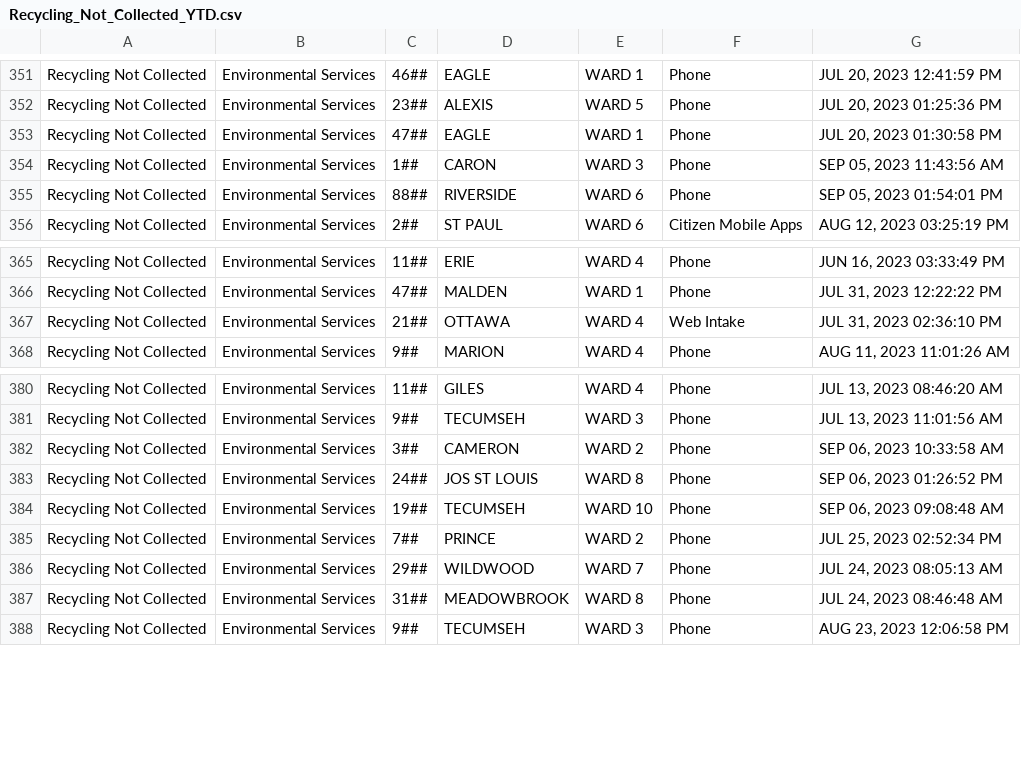
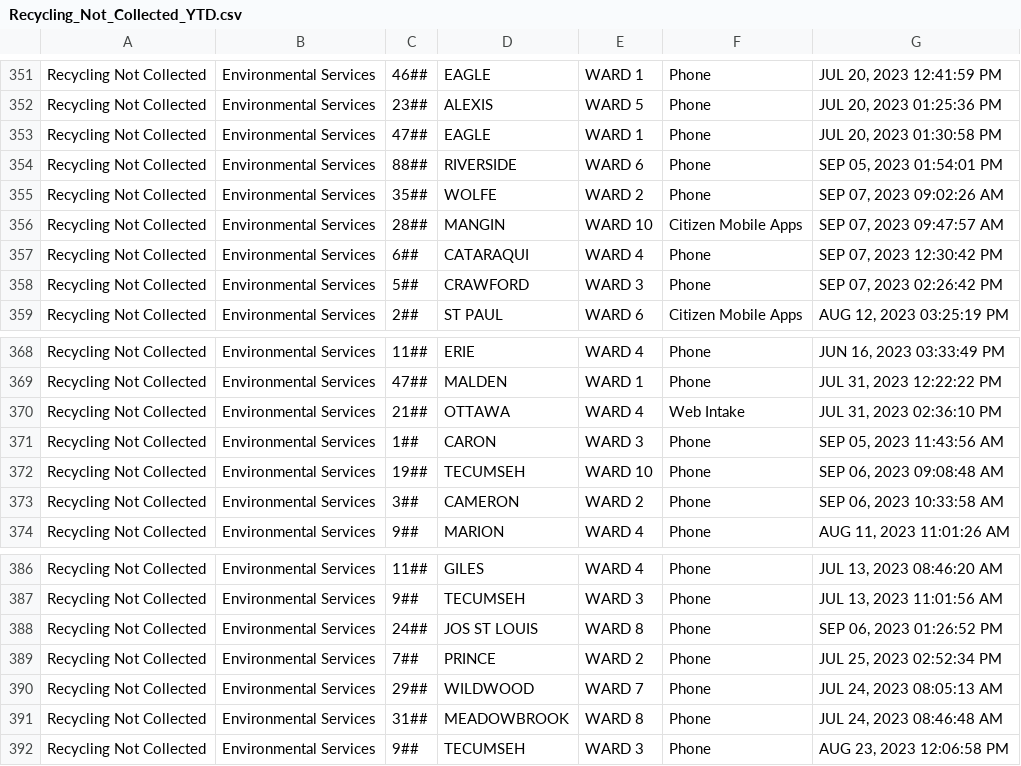
Before and after one commit to dntiontk/windsor-opendata, a CSV file: raw/recycling/Recycling_Not_Collected_YTD.csv, drawn as a sheet; only a part is shown, gaps mark what is left out.

```diff
--- a/raw/recycling/Recycling_Not_Collected_YTD.csv
+++ b/raw/recycling/Recycling_Not_Collected_YTD.csv
@@ -353,4 +353,7 @@
 "Recycling Not Collected","Environmental Services","47##","EAGLE","WARD 1","Phone","JUL 20, 2023 01:30:58 PM"
-"Recycling Not Collected","Environmental Services","1##","CARON","WARD 3","Phone","SEP 05, 2023 11:43:56 AM"
 "Recycling Not Collected","Environmental Services","88##","RIVERSIDE","WARD 6","Phone","SEP 05, 2023 01:54:01 PM"
+"Recycling Not Collected","Environmental Services","35##","WOLFE","WARD 2","Phone","SEP 07, 2023 09:02:26 AM"
+"Recycling Not Collected","Environmental Services","28##","MANGIN","WARD 10","Citizen Mobile Apps","SEP 07, 2023 09:47:57 AM"
+"Recycling Not Collected","Environmental Services","6##","CATARAQUI","WARD 4","Phone","SEP 07, 2023 12:30:42 PM"
+"Recycling Not Collected","Environmental Services","5##","CRAWFORD","WARD 3","Phone","SEP 07, 2023 02:26:42 PM"
 "Recycling Not Collected","Environmental Services","2##","ST PAUL","WARD 6","Citizen Mobile Apps","AUG 12, 2023 03:25:19 PM"
@@ -367,2 +370,5 @@
 "Recycling Not Collected","Environmental Services","21##","OTTAWA","WARD 4","Web Intake","JUL 31, 2023 02:36:10 PM"
+"Recycling Not Collected","Environmental Services","1##","CARON","WARD 3","Phone","SEP 05, 2023 11:43:56 AM"
+"Recycling Not Collected","Environmental Services","19##","TECUMSEH","WARD 10","Phone","SEP 06, 2023 09:08:48 AM"
+"Recycling Not Collected","Environmental Services","3##","CAMERON","WARD 2","Phone","SEP 06, 2023 10:33:58 AM"
 "Recycling Not Collected","Environmental Services","9##","MARION","WARD 4","Phone","AUG 11, 2023 11:01:26 AM"
@@ -381,5 +387,3 @@
 "Recycling Not Collected","Environmental Services","9##","TECUMSEH","WARD 3","Phone","JUL 13, 2023 11:01:56 AM"
-"Recycling Not Collected","Environmental Services","3##","CAMERON","WARD 2","Phone","SEP 06, 2023 10:33:58 AM"
 "Recycling Not Collected","Environmental Services","24##","JOS ST LOUIS","WARD 8","Phone","SEP 06, 2023 01:26:52 PM"
-"Recycling Not Collected","Environmental Services","19##","TECUMSEH","WARD 10","Phone","SEP 06, 2023 09:08:48 AM"
 "Recycling Not Collected","Environmental Services","7##","PRINCE","WARD 2","Phone","JUL 25, 2023 02:52:34 PM"
```
Also changed, not shown: raw/garbage/Garbage_Not_Collected_YTD.csv, raw/roads-and-sidewalks/Road_Maintenance_YTD.csv, 12 other files.
